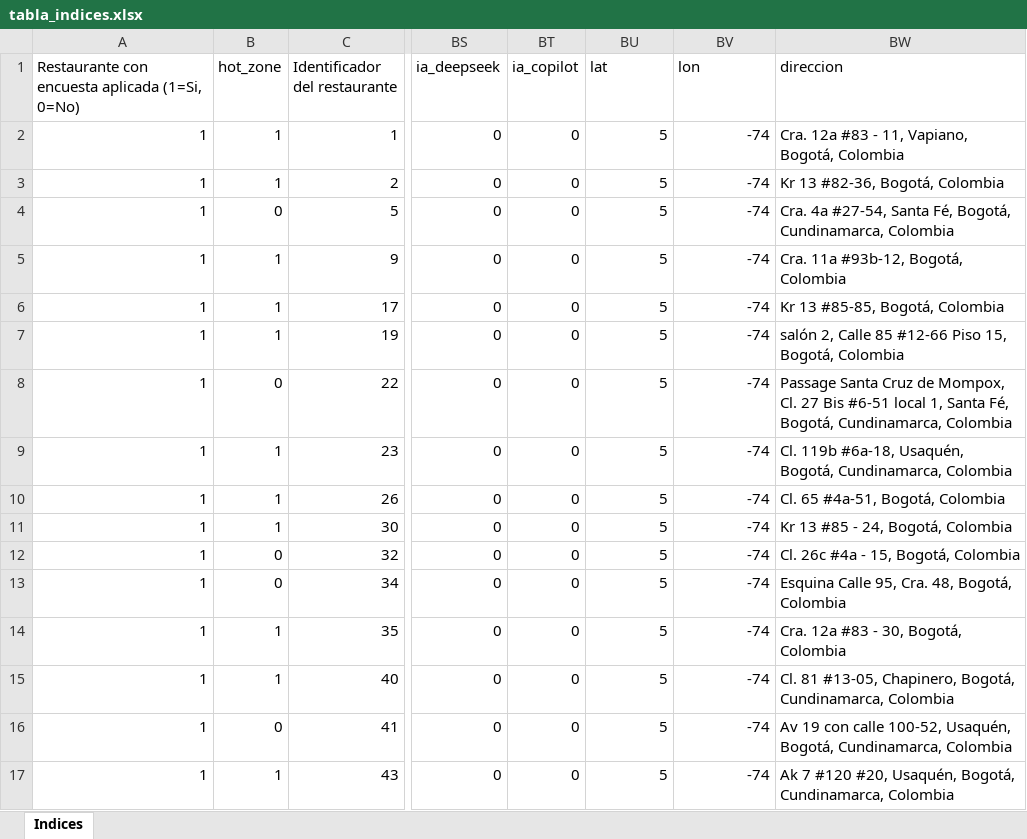
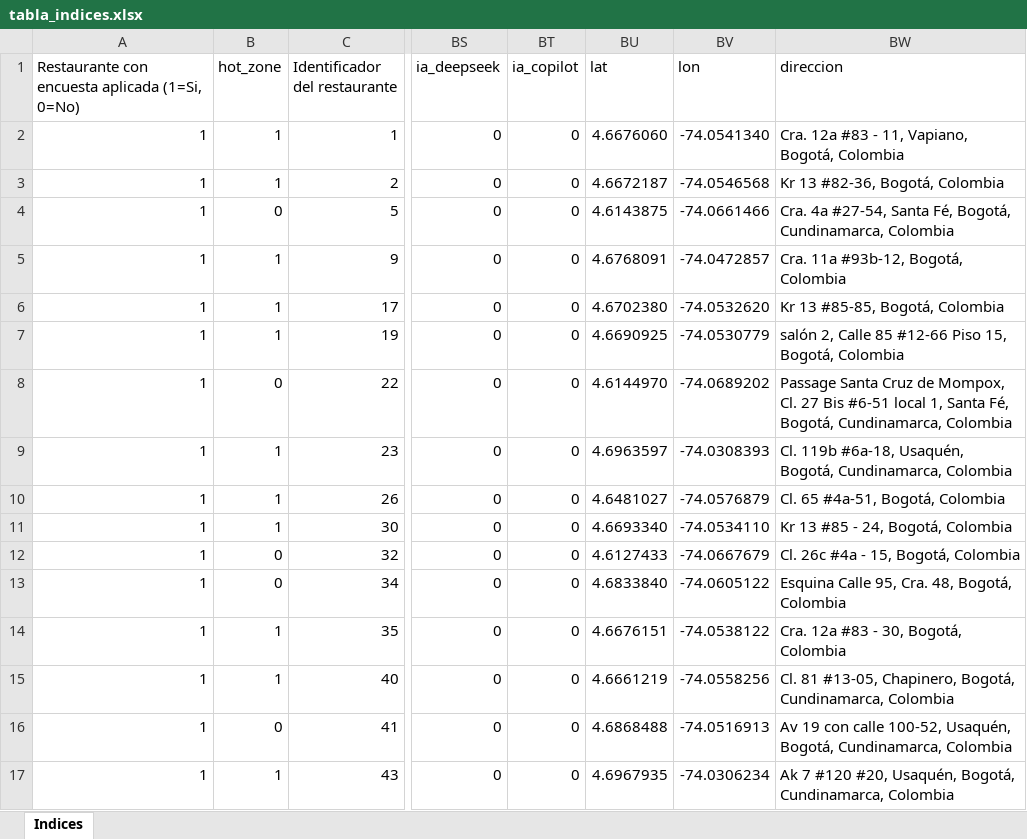
Before and after one commit to Guti345/DoingEconomics_Proyect, an Excel workbook: Data/Clean/tabla_indices.xlsx, sheet Indices, drawn as a sheet; only a part is shown, gaps mark what is left out; values as stored, in another font and other column widths than the file's, no borders; the diff covers the shown part only; the diff names each change by its address in the sheet, - before the commit and + after, or states it on an @@ line.

```diff
--- a/Data/Clean/tabla_indices.xlsx (sheet Indices)
+++ b/Data/Clean/tabla_indices.xlsx (sheet Indices)
-BU2 (lat): 5
+BU2 (lat): 4.6676060
-BV2 (lon): -74
+BV2 (lon): -74.0541340
-BU3 (lat): 5
+BU3 (lat): 4.6672187
-BV3 (lon): -74
+BV3 (lon): -74.0546568
-BU4 (lat): 5
+BU4 (lat): 4.6143875
-BV4 (lon): -74
+BV4 (lon): -74.0661466
-BU5 (lat): 5
+BU5 (lat): 4.6768091
-BV5 (lon): -74
+BV5 (lon): -74.0472857
-BU6 (lat): 5
+BU6 (lat): 4.6702380
-BV6 (lon): -74
+BV6 (lon): -74.0532620
-BU7 (lat): 5
+BU7 (lat): 4.6690925
-BV7 (lon): -74
+BV7 (lon): -74.0530779
-BU8 (lat): 5
+BU8 (lat): 4.6144970
-BV8 (lon): -74
+BV8 (lon): -74.0689202
-BU9 (lat): 5
+BU9 (lat): 4.6963597
-BV9 (lon): -74
+BV9 (lon): -74.0308393
-BU10 (lat): 5
+BU10 (lat): 4.6481027
-BV10 (lon): -74
+BV10 (lon): -74.0576879
-BU11 (lat): 5
+BU11 (lat): 4.6693340
-BV11 (lon): -74
+BV11 (lon): -74.0534110
-BU12 (lat): 5
+BU12 (lat): 4.6127433
-BV12 (lon): -74
+BV12 (lon): -74.0667679
-BU13 (lat): 5
+BU13 (lat): 4.6833840
-BV13 (lon): -74
+BV13 (lon): -74.0605122
-BU14 (lat): 5
+BU14 (lat): 4.6676151
-BV14 (lon): -74
+BV14 (lon): -74.0538122
-BU15 (lat): 5
+BU15 (lat): 4.6661219
-BV15 (lon): -74
+BV15 (lon): -74.0558256
-BU16 (lat): 5
+BU16 (lat): 4.6868488
-BV16 (lon): -74
+BV16 (lon): -74.0516913
-BU17 (lat): 5
+BU17 (lat): 4.6967935
-BV17 (lon): -74
+BV17 (lon): -74.0306234
```
Also changed, not shown: 38 edited cells elsewhere in this sheet, 2 other files.
